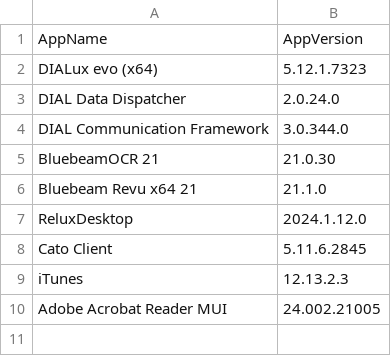
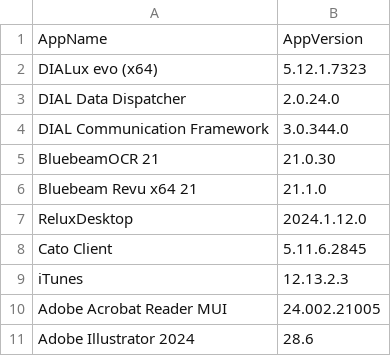
Before and after one commit to danbb145/Applications, a CSV file: AppList.csv, drawn as a sheet; the diff names each change by its address in the sheet, - before the commit and + after, or states it on an @@ line.

Commit message:
Update AppList.csv
Add adobe illustrator

```diff
--- a/AppList.csv
+++ b/AppList.csv
+row 11: Adobe Illustrator 2024 | 28.6
```
